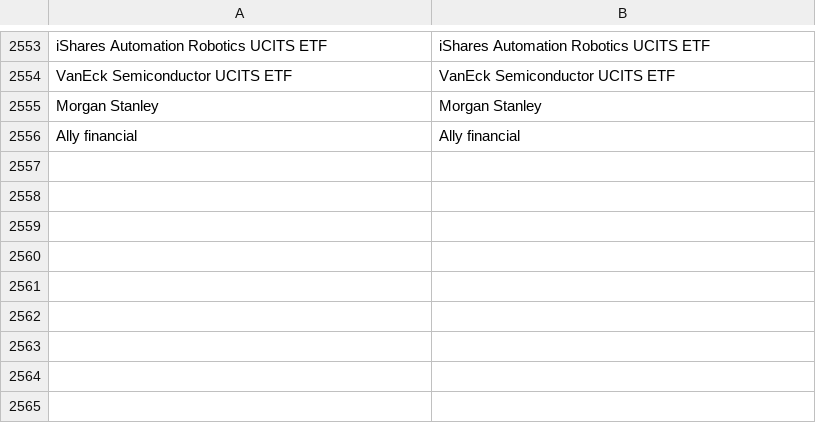
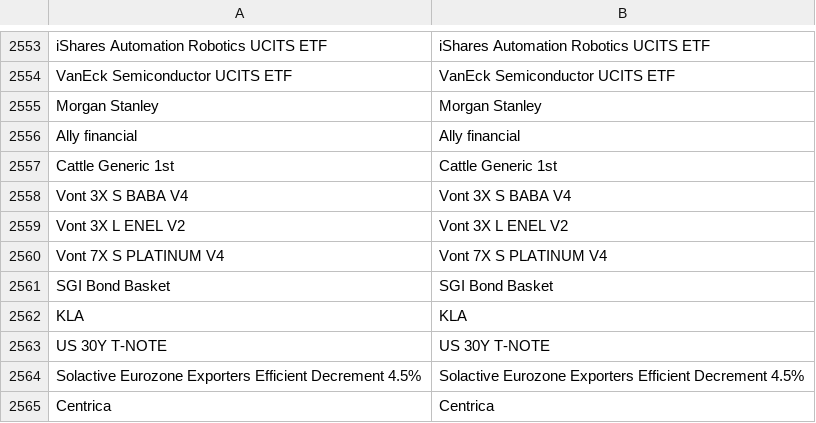
Before and after one commit to snqyz/extract-issuer-from-borsa, a CSV file: und_mapping.csv, drawn as a sheet; only a part is shown, gaps mark what is left out; the diff names each change by its address in the sheet, - before the commit and + after, or states it on an @@ line.

```diff
--- a/und_mapping.csv
+++ b/und_mapping.csv
+row 2557: Cattle Generic 1st | Cattle Generic 1st
+row 2558: Vont 3X S BABA V4 | Vont 3X S BABA V4
+row 2559: Vont 3X L ENEL V2 | Vont 3X L ENEL V2
+row 2560: Vont 7X S PLATINUM V4 | Vont 7X S PLATINUM V4
+row 2561: SGI Bond Basket | SGI Bond Basket
+row 2562: KLA | KLA
+row 2563: US 30Y T-NOTE | US 30Y T-NOTE
+row 2564: Solactive Eurozone Exporters Efficient Decrement 4.5% | Solactive Eurozone Exporters Efficient Decrement 4.5%
+row 2565: Centrica | Centrica
```
Also changed, not shown: issuers.csv, 2 other files.
